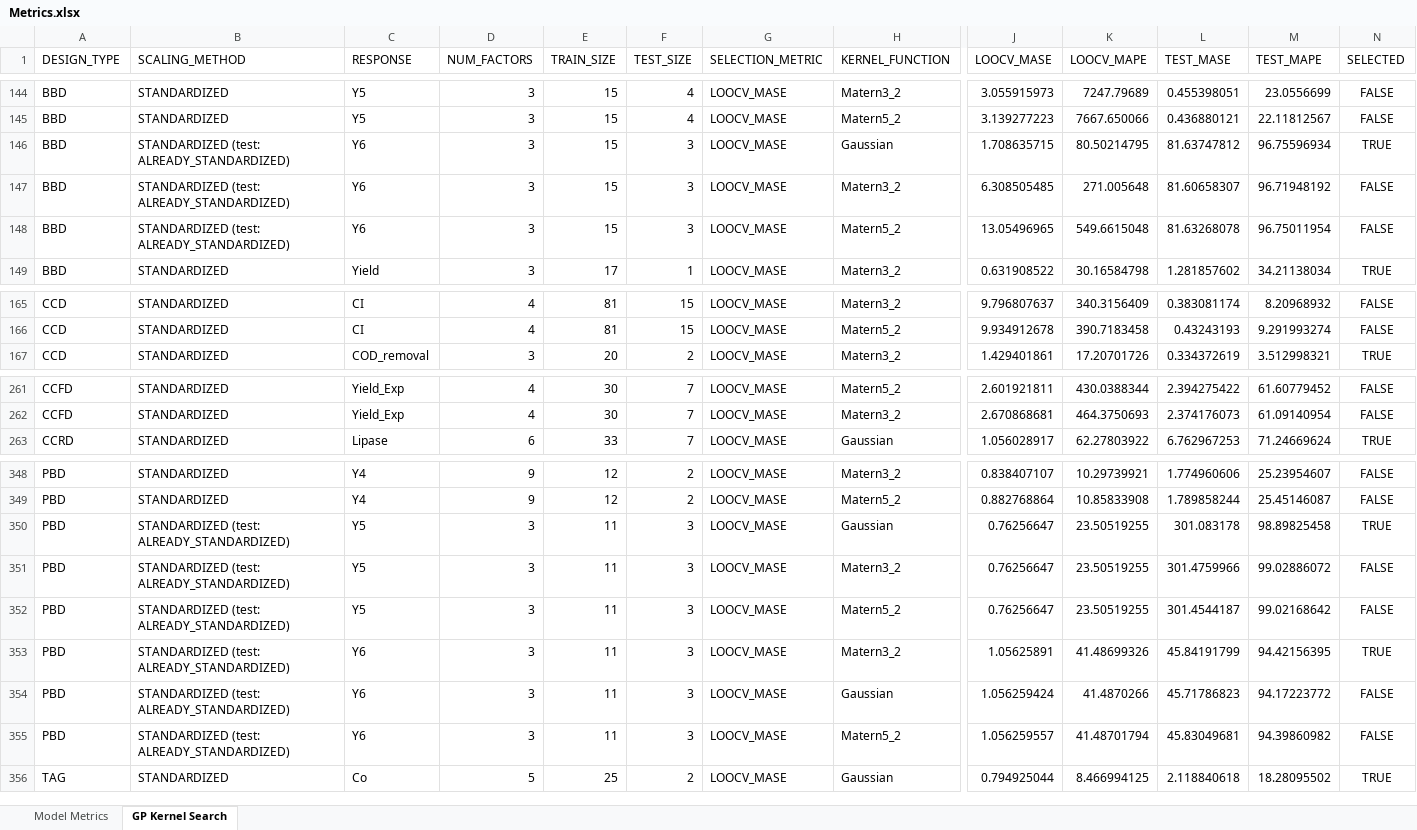
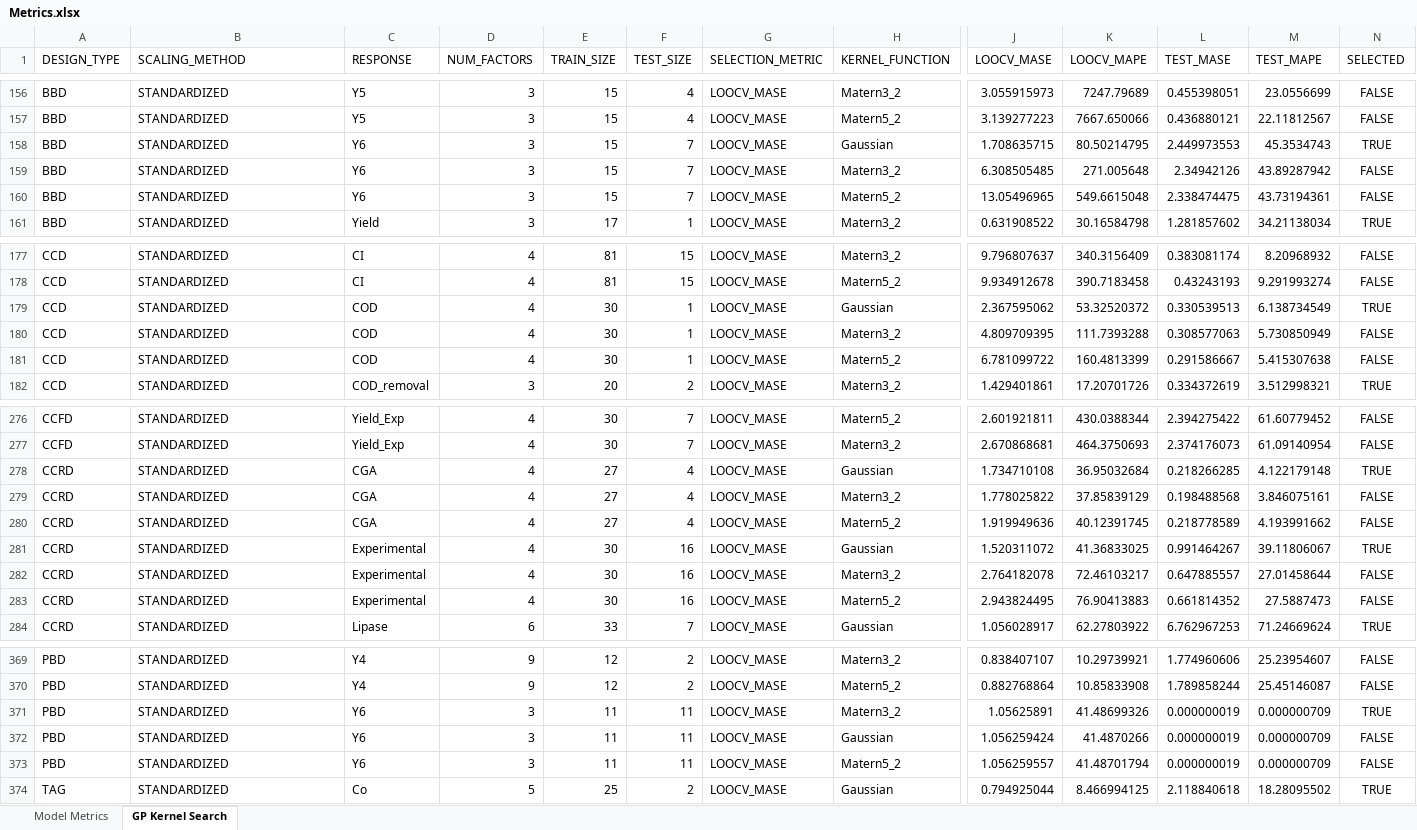
Before and after one commit to pajeeokoth/DOE_modeling, an Excel workbook: Metrics.xlsx, sheet GP Kernel Search, drawn as a sheet; only a part is shown, gaps mark what is left out; values as stored, in another font and other column widths than the file's, no borders; removed rows and columns are numbered as before the commit, all else as after; rows hold the shown columns only; the diff covers the shown part only; the diff names each change by its address in the sheet, - before the commit and + after, or states it on an @@ line.

```diff
--- a/Metrics.xlsx (sheet GP Kernel Search)
+++ b/Metrics.xlsx (sheet GP Kernel Search)
-B158:B160 (SCALING_METHOD): STANDARDIZED (test: ALREADY_STANDARDIZED)
+B158:B160 (SCALING_METHOD): STANDARDIZED
-F158:F160 (TEST_SIZE): 3
+F158:F160 (TEST_SIZE): 7
-L158 (TEST_MASE): 81.63747812
+L158 (TEST_MASE): 2.449973553
-M158 (TEST_MAPE): 96.75596934
+M158 (TEST_MAPE): 45.3534743
-L159 (TEST_MASE): 81.60658307
+L159 (TEST_MASE): 2.34942126
-M159 (TEST_MAPE): 96.71948192
+M159 (TEST_MAPE): 43.89287942
-L160 (TEST_MASE): 81.63268078
+L160 (TEST_MASE): 2.338474475
-M160 (TEST_MAPE): 96.75011954
+M160 (TEST_MAPE): 43.73194361
+row 179: CCD | STANDARDIZED | COD | 4 | 30 | 1 | LOOCV_MASE | Gaussian | 2.367595062 | 53.32520372 | 0.330539513 | 6.138734549 | TRUE
+row 180: CCD | STANDARDIZED | COD | 4 | 30 | 1 | LOOCV_MASE | Matern3_2 | 4.809709395 | 111.7393288 | 0.308577063 | 5.730850949 | FALSE
+row 181: CCD | STANDARDIZED | COD | 4 | 30 | 1 | LOOCV_MASE | Matern5_2 | 6.781099722 | 160.4813399 | 0.291586667 | 5.415307638 | FALSE
+row 278: CCRD | STANDARDIZED | CGA | 4 | 27 | 4 | LOOCV_MASE | Gaussian | 1.734710108 | 36.95032684 | 0.218266285 | 4.122179148 | TRUE
+row 279: CCRD | STANDARDIZED | CGA | 4 | 27 | 4 | LOOCV_MASE | Matern3_2 | 1.778025822 | 37.85839129 | 0.198488568 | 3.846075161 | FALSE
+row 280: CCRD | STANDARDIZED | CGA | 4 | 27 | 4 | LOOCV_MASE | Matern5_2 | 1.919949636 | 40.12391745 | 0.218778589 | 4.193991662 | FALSE
+row 281: CCRD | STANDARDIZED | Experimental | 4 | 30 | 16 | LOOCV_MASE | Gaussian | 1.520311072 | 41.36833025 | 0.991464267 | 39.11806067 | TRUE
+row 282: CCRD | STANDARDIZED | Experimental | 4 | 30 | 16 | LOOCV_MASE | Matern3_2 | 2.764182078 | 72.46103217 | 0.647885557 | 27.01458644 | FALSE
+row 283: CCRD | STANDARDIZED | Experimental | 4 | 30 | 16 | LOOCV_MASE | Matern5_2 | 2.943824495 | 76.90413883 | 0.661814352 | 27.5887473 | FALSE
-row 350: PBD | STANDARDIZED (test: ALREADY_STANDARDIZED) | Y5 | 3 | 11 | 3 | LOOCV_MASE | Gaussian | 0.76256647 | 23.50519255 | 301.083178 | 98.89825458 | TRUE
-row 351: PBD | STANDARDIZED (test: ALREADY_STANDARDIZED) | Y5 | 3 | 11 | 3 | LOOCV_MASE | Matern3_2 | 0.76256647 | 23.50519255 | 301.4759966 | 99.02886072 | FALSE
-row 352: PBD | STANDARDIZED (test: ALREADY_STANDARDIZED) | Y5 | 3 | 11 | 3 | LOOCV_MASE | Matern5_2 | 0.76256647 | 23.50519255 | 301.4544187 | 99.02168642 | FALSE
-B371:B373 (SCALING_METHOD): STANDARDIZED (test: ALREADY_STANDARDIZED)
+B371:B373 (SCALING_METHOD): STANDARDIZED
-F371:F373 (TEST_SIZE): 3
+F371:F373 (TEST_SIZE): 11
-L371 (TEST_MASE): 45.84191799
+L371 (TEST_MASE): 0.000000019
-M371 (TEST_MAPE): 94.42156395
+M371 (TEST_MAPE): 0.000000709
-L372 (TEST_MASE): 45.71786823
+L372 (TEST_MASE): 0.000000019
-M372 (TEST_MAPE): 94.17223772
+M372 (TEST_MAPE): 0.000000709
-L373 (TEST_MASE): 45.83049681
+L373 (TEST_MASE): 0.000000019
-M373 (TEST_MAPE): 94.39860982
+M373 (TEST_MAPE): 0.000000709
```
Also changed, not shown: 12 added rows and 80 edited cells elsewhere in this sheet, sheet Model Metrics, 9 other files.
